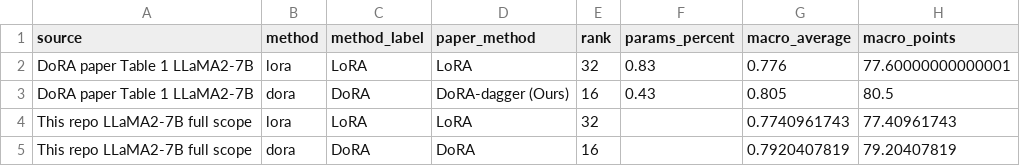
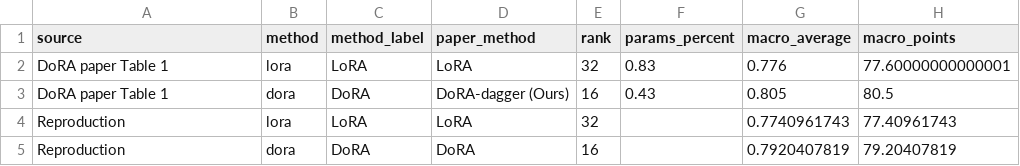
Before and after one commit to IanHollow/cs5782-final-project, a CSV file: results/analysis/official_reference_comparison.csv, drawn as a sheet; only a part is shown; the diff names each change by its address in the sheet, - before the commit and + after, or states it on an @@ line.

```diff
--- a/results/analysis/official_reference_comparison.csv
+++ b/results/analysis/official_reference_comparison.csv
-A2:A3 (source): DoRA paper Table 1 LLaMA2-7B
+A2:A3 (source): DoRA paper Table 1
-A4:A5 (source): This repo LLaMA2-7B full scope
+A4:A5 (source): Reproduction
```
Also changed, not shown: 10 other files.
